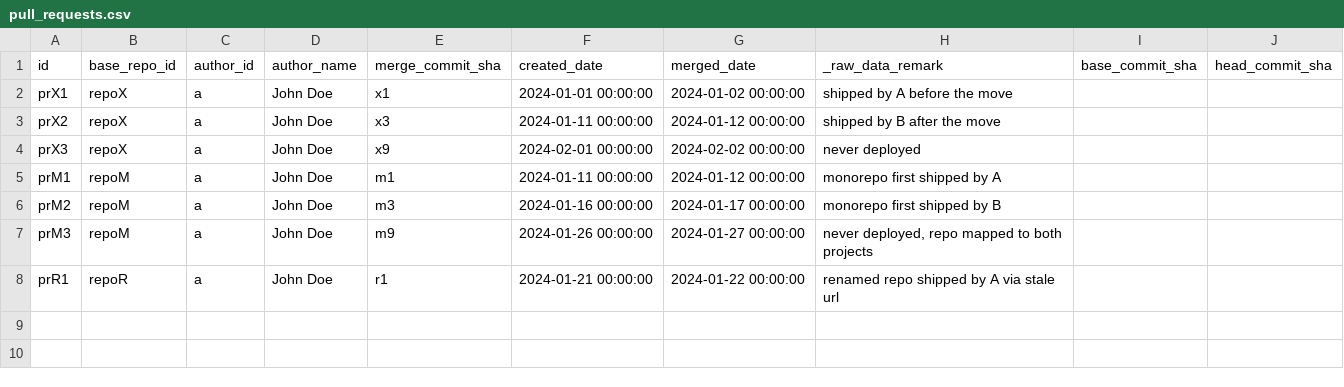
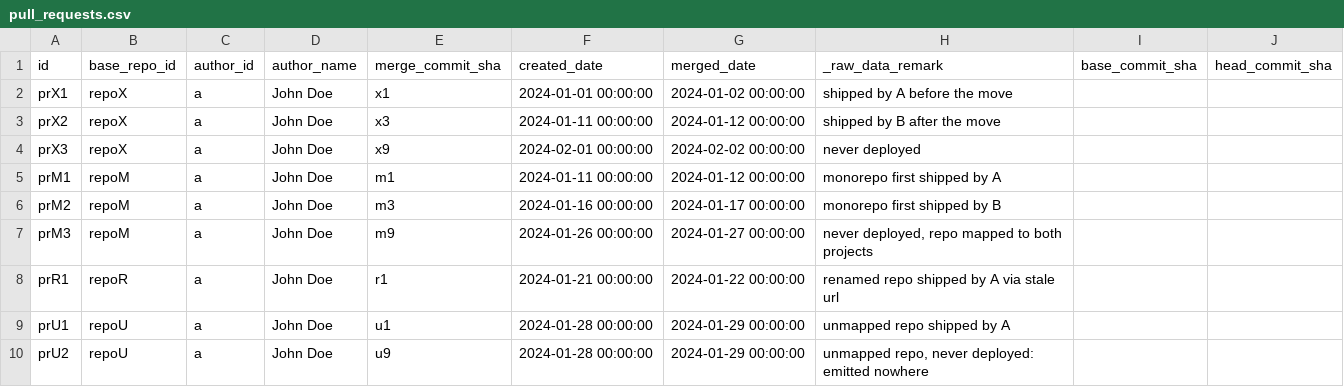
Before and after one commit to bonial-oss/devlake, a CSV file: backend/plugins/dora/e2e/change_lead_time_webhook_owned/pull_requests.csv, drawn as a sheet.

```diff
--- a/backend/plugins/dora/e2e/change_lead_time_webhook_owned/pull_requests.csv
+++ b/backend/plugins/dora/e2e/change_lead_time_webhook_owned/pull_requests.csv
@@ -8 +8,3 @@ prM3,repoM,a,John Doe,m9,2024-01-26 00:00:00,2024-01-27 00:00:00,"never deployed
 prR1,repoR,a,John Doe,r1,2024-01-21 00:00:00,2024-01-22 00:00:00,renamed repo shipped by A via stale url,,
+prU1,repoU,a,John Doe,u1,2024-01-28 00:00:00,2024-01-29 00:00:00,unmapped repo shipped by A,,
+prU2,repoU,a,John Doe,u9,2024-01-28 00:00:00,2024-01-29 00:00:00,"unmapped repo, never deployed: emitted nowhere",,
```
Also changed, not shown: backend/plugins/dora/e2e/change_lead_time_webhook_owned/cicd_deployment_commits.csv, backend/plugins/dora/e2e/change_lead_time_webhook_owned/project_pr_metrics_both.csv, 6 other files.
